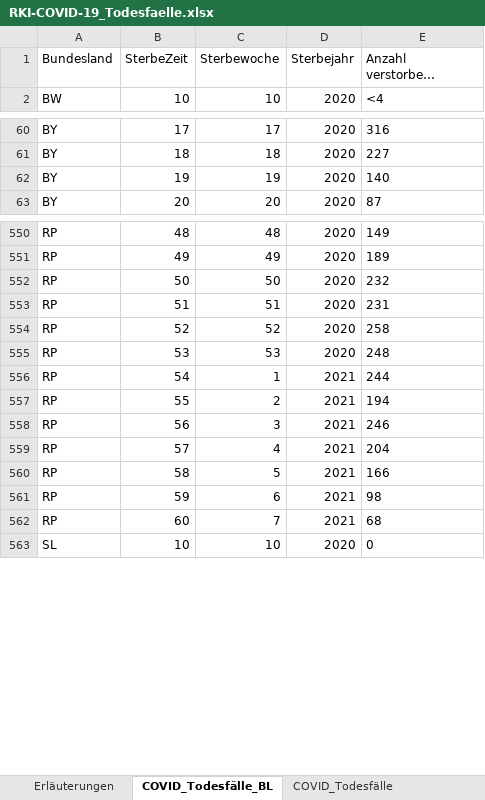
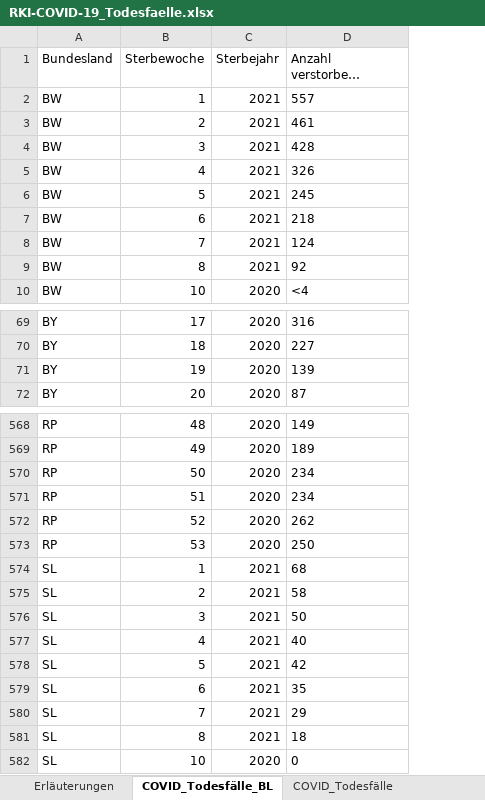
Before and after one commit to ofenloch/rki-data-evaluation, an Excel workbook: rki-data/RKI-COVID-19_Todesfaelle.xlsx, sheet COVID_Todesfälle_BL, drawn as a sheet; only a part is shown, gaps mark what is left out; long unchanged cells end in …; values as stored, in another font and other column widths than the file's, no borders; removed rows and columns are numbered as before the commit, all else as after; the diff covers the shown part only; the diff names each change by its address in the sheet, - before the commit and + after, or states it on an @@ line.

Commit message:
add RKI data downloaded 2021-03-21--19-15-01

```diff
--- a/rki-data/RKI-COVID-19_Todesfaelle.xlsx (sheet COVID_Todesfälle_BL)
+++ b/rki-data/RKI-COVID-19_Todesfaelle.xlsx (sheet COVID_Todesfälle_BL)
-column B (SterbeZeit), row 2: 10; rows 60-63: 17 | 18 | 19 | 20; rows 550-556: 48 | 49 | 50 | 51 | 52 | 53 | 54; row 563: 10
+row 2: BW | 1 | 2021 | 557
+row 3: BW | 2 | 2021 | 461
+row 4: BW | 3 | 2021 | 428
+row 5: BW | 4 | 2021 | 326
+row 6: BW | 5 | 2021 | 245
+row 7: BW | 6 | 2021 | 218
+row 8: BW | 7 | 2021 | 124
+row 9: BW | 8 | 2021 | 92
-D71: 140
+D71: 139
-D570: 232
+D570: 234
-D571: 231
+D571: 234
-D572: 258
+D572: 262
-D573: 248
+D573: 250
-A574 (Bundesland): RP
+A574 (Bundesland): SL
-D574: 244
+D574: 68
-row 557: RP | 55 | 2 | 2021 | 194
-row 558: RP | 56 | 3 | 2021 | 246
-row 559: RP | 57 | 4 | 2021 | 204
-row 560: RP | 58 | 5 | 2021 | 166
-row 561: RP | 59 | 6 | 2021 | 98
-row 562: RP | 60 | 7 | 2021 | 68
@@ row 608 moved to row 575: SL @@
@@ row 609 moved to row 576: SL @@
@@ row 610 moved to row 577: SL @@
+row 578: SL | 5 | 2021 | 42
+row 579: SL | 6 | 2021 | 35
+row 580: SL | 7 | 2021 | 29
+row 581: SL | 8 | 2021 | 18
```
Also changed, not shown: 28 added rows, 18 removed rows, 14 moved rows and 182 edited cells elsewhere in this sheet, sheet COVID_Todesfälle_KW_AG20_G, sheet COVID_Todesfälle_KW_AG10, sheet COVID_Todesfälle, sheet COVID_Todesfälle_Monat, sheet Erläuterungen, rki-data/RKI-Altersverteilung.xlsx, rki-data/RKI-Fallzahlen_Kum_Tab.xlsx, 1 other file.
